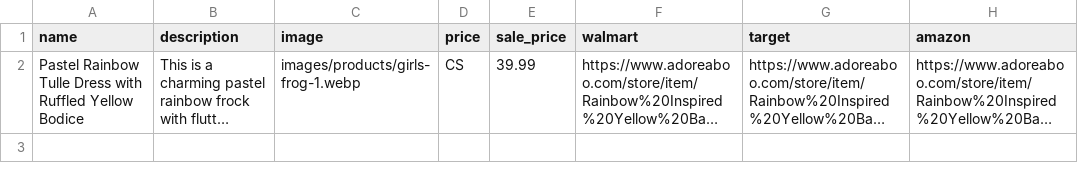
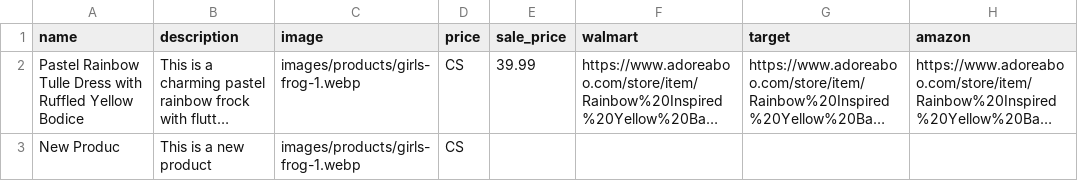
Before and after one commit to ethnictendance/ethnictendance.github.io, a CSV file: data/products.csv, drawn as a sheet; long unchanged cells end in …; the diff names each change by its address in the sheet, - before the commit and + after, or states it on an @@ line.

Commit message:
new product added

```diff
--- a/data/products.csv
+++ b/data/products.csv
+row 3: New Produc | This is a new product | images/products/girls-frog-1.webp | CS
```
